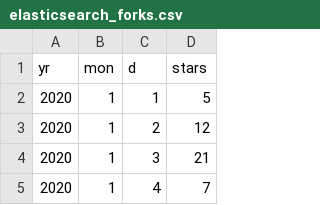
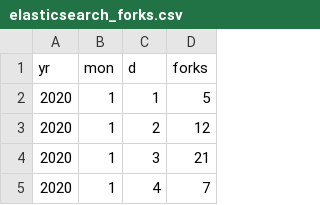
Before and after one commit to chaoss/wg-data-science, a CSV file: dataset/license-changes/fork-case-study/data-files/stars-forks/elasticsearch_forks.csv, drawn as a sheet; only a part is shown.

Commit message:
fixed the csv file to have the correct column heading 'forks'. My original query had a typo and saved the column name as 'stars' in a copy paste error.
Signed-off-by: Dawn M. Foster <dawn@dawnfoster.com>

```diff
--- a/dataset/license-changes/fork-case-study/data-files/stars-forks/elasticsearch_forks.csv
+++ b/dataset/license-changes/fork-case-study/data-files/stars-forks/elasticsearch_forks.csv
@@ -1,2 +1,2 @@
-yr,mon,d,stars
+yr,mon,d,forks
 2020,1,1,5
```
